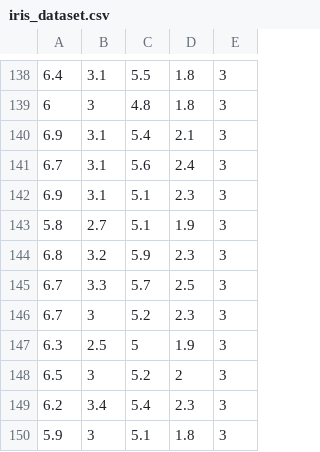
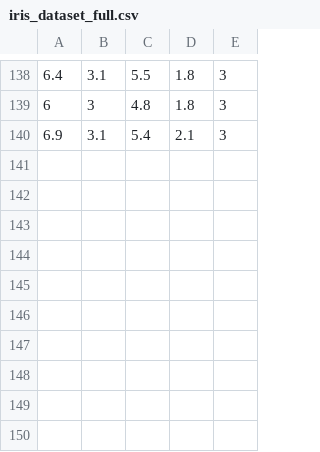
Before and after one commit to Lockdain/flink-ml-2.0-iris, a CSV file: src/main/resources/iris_dataset_full.csv (was src/main/resources/iris_dataset.csv), drawn as a sheet; only a part is shown, gaps mark what is left out.

```diff
--- a/src/main/resources/iris_dataset.csv
+++ b/src/main/resources/iris_dataset_full.csv
@@ -140,11 +140 @@
 6.9,3.1,5.4,2.1,3
-6.7,3.1,5.6,2.4,3
-6.9,3.1,5.1,2.3,3
-5.8,2.7,5.1,1.9,3
-6.8,3.2,5.9,2.3,3
-6.7,3.3,5.7,2.5,3
-6.7,3,5.2,2.3,3
-6.3,2.5,5,1.9,3
-6.5,3,5.2,2,3
-6.2,3.4,5.4,2.3,3
-5.9,3,5.1,1.8,3
```
Also changed, not shown: 4 other files.
